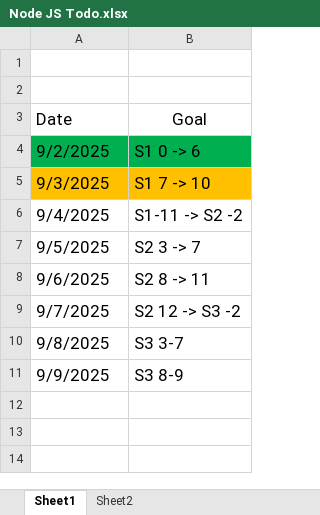
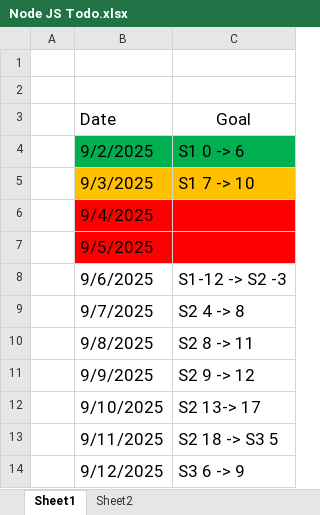
Before and after one commit to MohammedAnasuddin/Anas-WebDev-Mastery, an Excel workbook: NodeJS/Notes/Node JS Todo.xlsx, sheet Sheet1, drawn as a sheet; values as stored, in another font and other column widths than the file's, no borders; addresses are those after the commit; the diff names each change by its address in the sheet, - before the commit and + after, or states it on an @@ line.

```diff
--- a/NodeJS/Notes/Node JS Todo.xlsx (sheet Sheet1)
+++ b/NodeJS/Notes/Node JS Todo.xlsx (sheet Sheet1)
+column A, empty
-B6:C7 fill: none
+B6:C7 fill: #FF0000
-C6 (Goal): S1-11 -> S2 -2
+C6 (Goal): (empty)
-C7 (Goal): S2 3 -> 7
+C7 (Goal): (empty)
-C8 (Goal): S2 8 -> 11
+C8 (Goal): S1-12 -> S2 -3
-C9 (Goal): S2 12 -> S3 -2
+C9 (Goal): S2 4 -> 8
-C10 (Goal): S3 3-7
+C10 (Goal): S2 8 -> 11
-C11 (Goal): S3 8-9
+C11 (Goal): S2 9 -> 12
+row 12:  | 9/10/2025 | S2 13-> 17
+row 13:  | 9/11/2025 | S2 18 -> S3 5
+row 14:  | 9/12/2025 | S3 6 -> 9
```
Also changed, not shown: sheet Sheet2, 9 other files.
